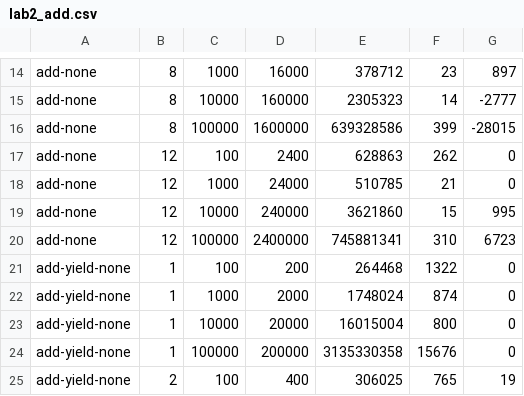
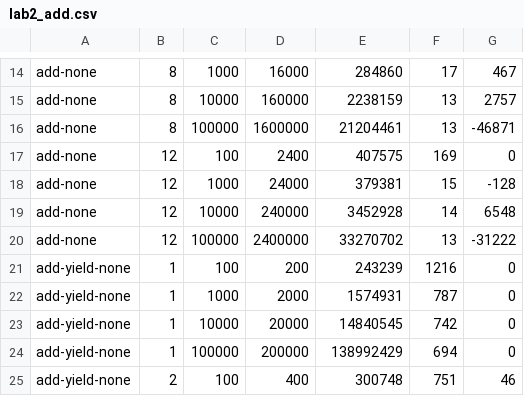
Before and after one commit to TonyYounCH/CS111, a CSV file: Project2A/lab2_add.csv, drawn as a sheet; only a part is shown, gaps mark what is left out; the diff covers the shown part only; the diff names each change by its address in the sheet, - before the commit and + after, or states it on an @@ line.

```diff
--- a/Project2A/lab2_add.csv
+++ b/Project2A/lab2_add.csv
-E14: 378712
+E14: 284860
-F14: 23
+F14: 17
-G14: 897
+G14: 467
-E15: 2305323
+E15: 2238159
-F15: 14
+F15: 13
-G15: -2777
+G15: 2757
-E16: 639328586
+E16: 21204461
-F16: 399
+F16: 13
-G16: -28015
+G16: -46871
-E17: 628863
+E17: 407575
-F17: 262
+F17: 169
-E18: 510785
+E18: 379381
-F18: 21
+F18: 15
-G18: 0
+G18: -128
-E19: 3621860
+E19: 3452928
-F19: 15
+F19: 14
-G19: 995
+G19: 6548
-E20: 745881341
+E20: 33270702
-F20: 310
+F20: 13
-G20: 6723
+G20: -31222
-E21: 264468
+E21: 243239
-F21: 1322
+F21: 1216
-E22: 1748024
+E22: 1574931
-F22: 874
+F22: 787
-E23: 16015004
+E23: 14840545
-F23: 800
+F23: 742
-E24: 3135330358
+E24: 138992429
-F24: 15676
+F24: 694
-E25: 306025
+E25: 300748
-F25: 765
+F25: 751
-G25: 19
+G25: 46
```
Also changed, not shown: 169 edited cells elsewhere in this file, Project2A/lab2_list.csv, 10 other files.
